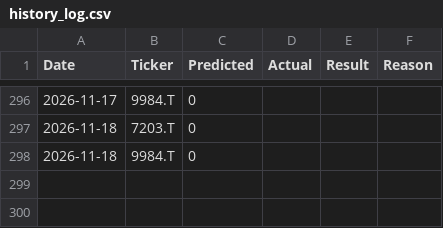
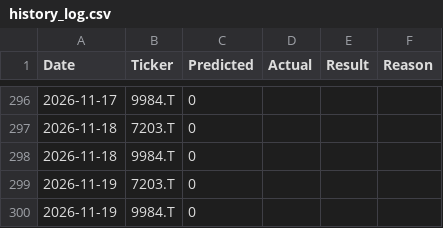
Before and after one commit to nokutanirakuten-ship-it/stock-predictor, a CSV file: data/history_log.csv, drawn as a sheet; only a part is shown, gaps mark what is left out; the diff names each change by its address in the sheet, - before the commit and + after, or states it on an @@ line.

```diff
--- a/data/history_log.csv
+++ b/data/history_log.csv
+row 299: 2026-11-19 | 7203.T | 0
+row 300: 2026-11-19 | 9984.T | 0
```
Also changed, not shown: 1 other file.
